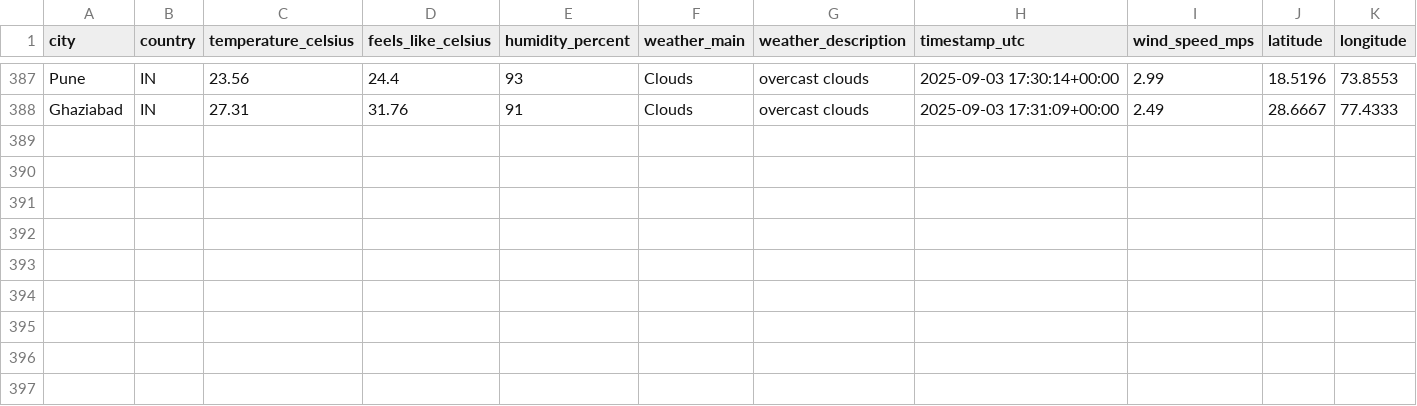
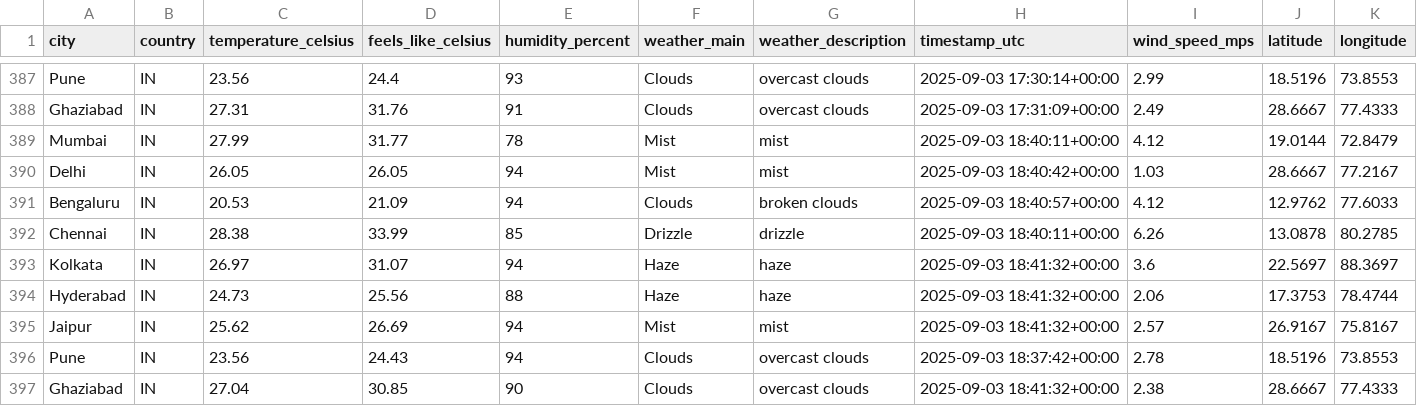
Before and after one commit to 4yushraman-jpg/weather-dashboard, a CSV file: weather_data.csv, drawn as a sheet; only a part is shown, gaps mark what is left out; rows hold the shown columns only; the diff names each change by its address in the sheet, - before the commit and + after, or states it on an @@ line.

```diff
--- a/weather_data.csv
+++ b/weather_data.csv
+row 389: Mumbai | IN | 27.99 | 31.77 | 78 | Mist | mist | 2025-09-03 18:40:11+00:00 | 4.12 | 19.0144 | 72.8479
+row 390: Delhi | IN | 26.05 | 26.05 | 94 | Mist | mist | 2025-09-03 18:40:42+00:00 | 1.03 | 28.6667 | 77.2167
+row 391: Bengaluru | IN | 20.53 | 21.09 | 94 | Clouds | broken clouds | 2025-09-03 18:40:57+00:00 | 4.12 | 12.9762 | 77.6033
+row 392: Chennai | IN | 28.38 | 33.99 | 85 | Drizzle | drizzle | 2025-09-03 18:40:11+00:00 | 6.26 | 13.0878 | 80.2785
+row 393: Kolkata | IN | 26.97 | 31.07 | 94 | Haze | haze | 2025-09-03 18:41:32+00:00 | 3.6 | 22.5697 | 88.3697
+row 394: Hyderabad | IN | 24.73 | 25.56 | 88 | Haze | haze | 2025-09-03 18:41:32+00:00 | 2.06 | 17.3753 | 78.4744
+row 395: Jaipur | IN | 25.62 | 26.69 | 94 | Mist | mist | 2025-09-03 18:41:32+00:00 | 2.57 | 26.9167 | 75.8167
+row 396: Pune | IN | 23.56 | 24.43 | 94 | Clouds | overcast clouds | 2025-09-03 18:37:42+00:00 | 2.78 | 18.5196 | 73.8553
+row 397: Ghaziabad | IN | 27.04 | 30.85 | 90 | Clouds | overcast clouds | 2025-09-03 18:41:32+00:00 | 2.38 | 28.6667 | 77.4333
```
Also changed, not shown: 1 other file.
